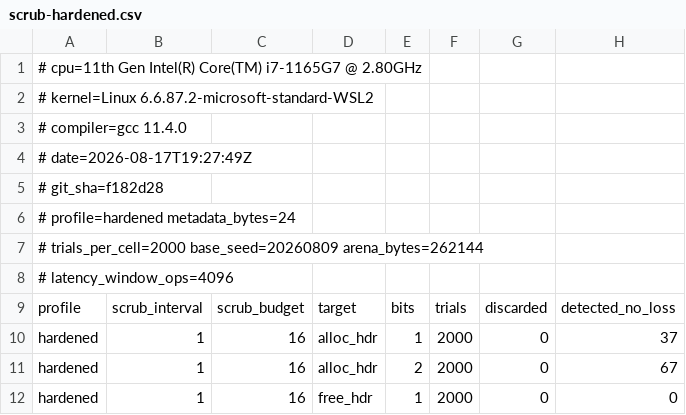
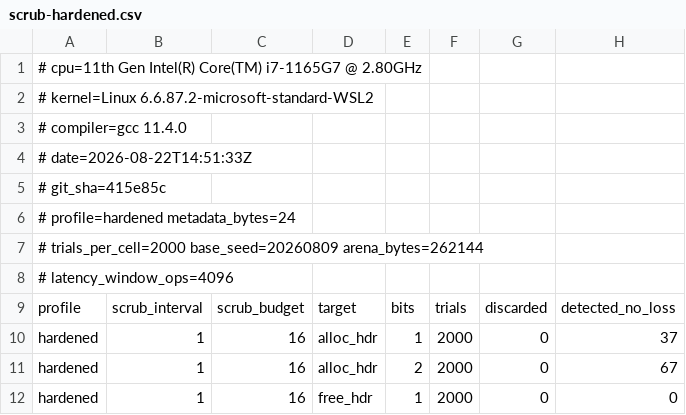
Before and after one commit to Hamz714/Mars-Memory-Allocator, a CSV file: bench/results/scrub-hardened.csv, drawn as a sheet; only a part is shown; the diff names each change by its address in the sheet, - before the commit and + after, or states it on an @@ line.

```diff
--- a/bench/results/scrub-hardened.csv
+++ b/bench/results/scrub-hardened.csv
-A4: # date=2026-08-17T19:27:49Z
+A4: # date=2026-08-22T14:51:33Z
-A5: # git_sha=f182d28
+A5: # git_sha=415e85c
```
Also changed, not shown: bench/results/faults-fast.csv, bench/results/faults-hardened.csv, 4 other files.
